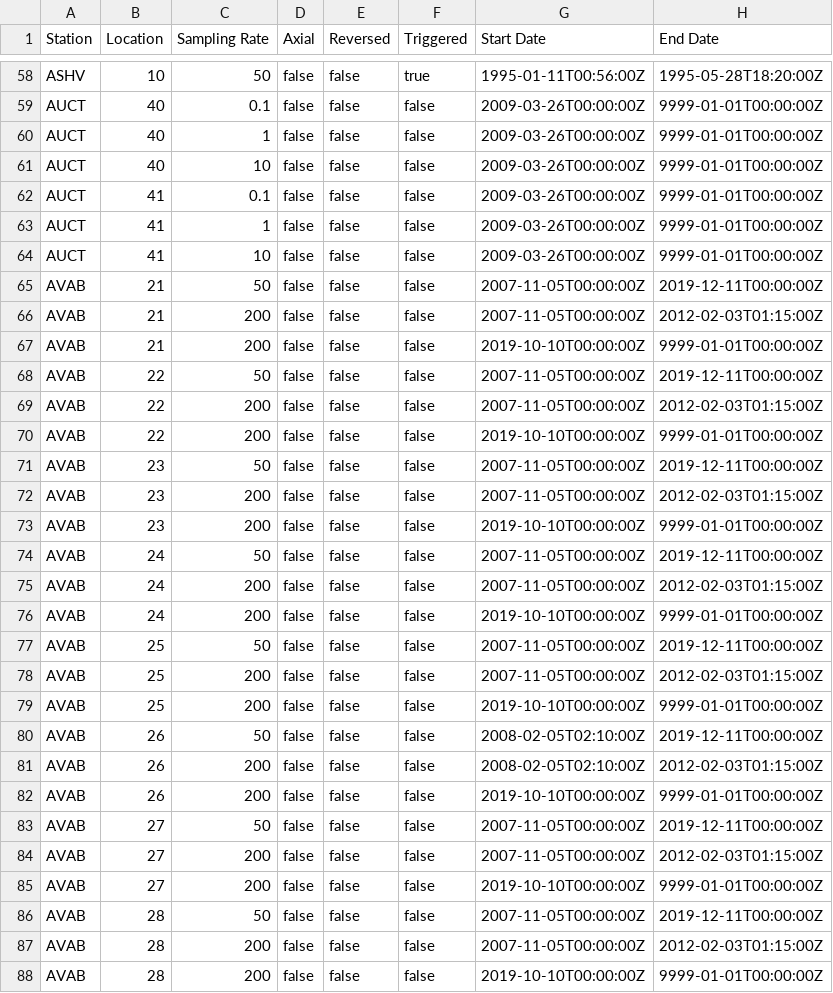
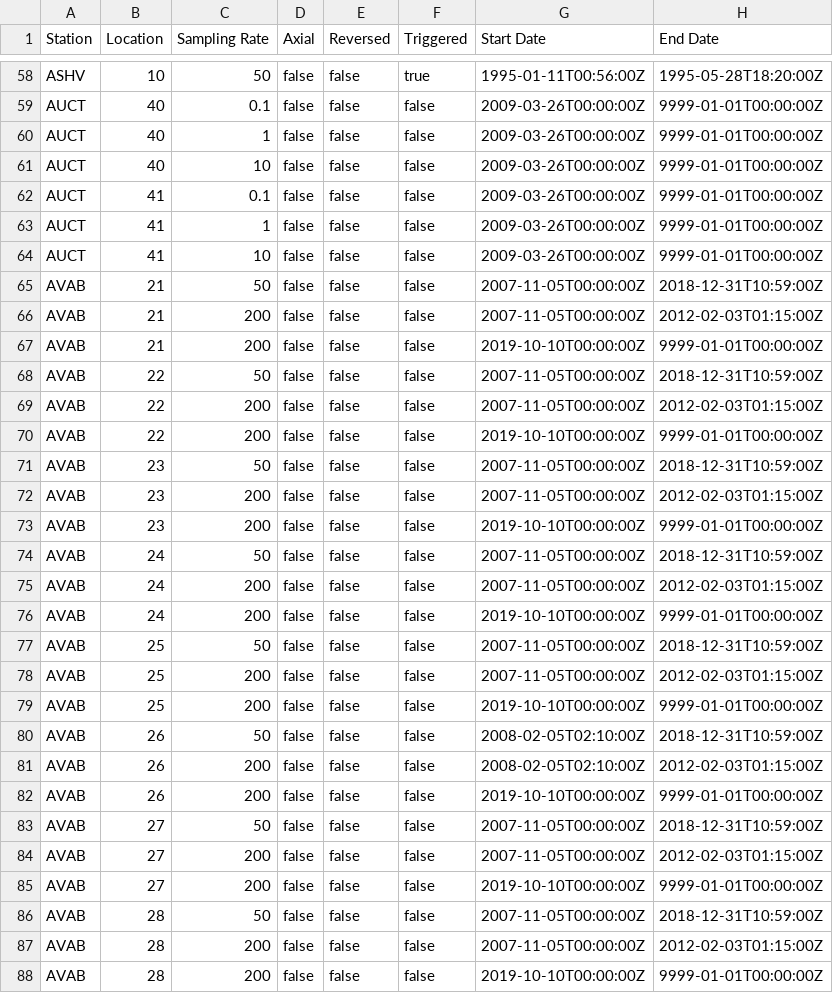
Before and after one commit to GeoNet/delta, a CSV file: install/streams.csv, drawn as a sheet; only a part is shown, gaps mark what is left out.

Commit message:
AVAB stream update as before

```diff
--- a/install/streams.csv
+++ b/install/streams.csv
@@ -64,24 +64,24 @@ AUCT,41,1,false,false,false,2009-03-26T00:00:00Z,9999-01-01T00:00:00Z
 AUCT,41,10,false,false,false,2009-03-26T00:00:00Z,9999-01-01T00:00:00Z
-AVAB,21,50,false,false,false,2007-11-05T00:00:00Z,2019-12-11T00:00:00Z
+AVAB,21,50,false,false,false,2007-11-05T00:00:00Z,2018-12-31T10:59:00Z
 AVAB,21,200,false,false,false,2007-11-05T00:00:00Z,2012-02-03T01:15:00Z
 AVAB,21,200,false,false,false,2019-10-10T00:00:00Z,9999-01-01T00:00:00Z
-AVAB,22,50,false,false,false,2007-11-05T00:00:00Z,2019-12-11T00:00:00Z
+AVAB,22,50,false,false,false,2007-11-05T00:00:00Z,2018-12-31T10:59:00Z
 AVAB,22,200,false,false,false,2007-11-05T00:00:00Z,2012-02-03T01:15:00Z
 AVAB,22,200,false,false,false,2019-10-10T00:00:00Z,9999-01-01T00:00:00Z
-AVAB,23,50,false,false,false,2007-11-05T00:00:00Z,2019-12-11T00:00:00Z
+AVAB,23,50,false,false,false,2007-11-05T00:00:00Z,2018-12-31T10:59:00Z
 AVAB,23,200,false,false,false,2007-11-05T00:00:00Z,2012-02-03T01:15:00Z
 AVAB,23,200,false,false,false,2019-10-10T00:00:00Z,9999-01-01T00:00:00Z
-AVAB,24,50,false,false,false,2007-11-05T00:00:00Z,2019-12-11T00:00:00Z
+AVAB,24,50,false,false,false,2007-11-05T00:00:00Z,2018-12-31T10:59:00Z
 AVAB,24,200,false,false,false,2007-11-05T00:00:00Z,2012-02-03T01:15:00Z
 AVAB,24,200,false,false,false,2019-10-10T00:00:00Z,9999-01-01T00:00:00Z
-AVAB,25,50,false,false,false,2007-11-05T00:00:00Z,2019-12-11T00:00:00Z
+AVAB,25,50,false,false,false,2007-11-05T00:00:00Z,2018-12-31T10:59:00Z
 AVAB,25,200,false,false,false,2007-11-05T00:00:00Z,2012-02-03T01:15:00Z
 AVAB,25,200,false,false,false,2019-10-10T00:00:00Z,9999-01-01T00:00:00Z
-AVAB,26,50,false,false,false,2008-02-05T02:10:00Z,2019-12-11T00:00:00Z
+AVAB,26,50,false,false,false,2008-02-05T02:10:00Z,2018-12-31T10:59:00Z
 AVAB,26,200,false,false,false,2008-02-05T02:10:00Z,2012-02-03T01:15:00Z
 AVAB,26,200,false,false,false,2019-10-10T00:00:00Z,9999-01-01T00:00:00Z
-AVAB,27,50,false,false,false,2007-11-05T00:00:00Z,2019-12-11T00:00:00Z
+AVAB,27,50,false,false,false,2007-11-05T00:00:00Z,2018-12-31T10:59:00Z
 AVAB,27,200,false,false,false,2007-11-05T00:00:00Z,2012-02-03T01:15:00Z
 AVAB,27,200,false,false,false,2019-10-10T00:00:00Z,9999-01-01T00:00:00Z
-AVAB,28,50,false,false,false,2007-11-05T00:00:00Z,2019-12-11T00:00:00Z
+AVAB,28,50,false,false,false,2007-11-05T00:00:00Z,2018-12-31T10:59:00Z
 AVAB,28,200,false,false,false,2007-11-05T00:00:00Z,2012-02-03T01:15:00Z
```
